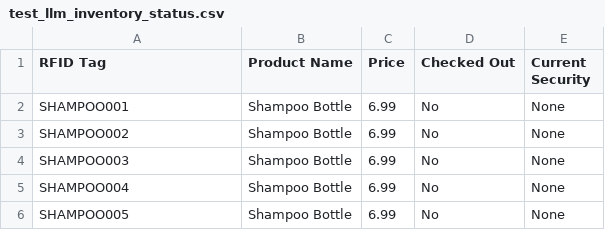
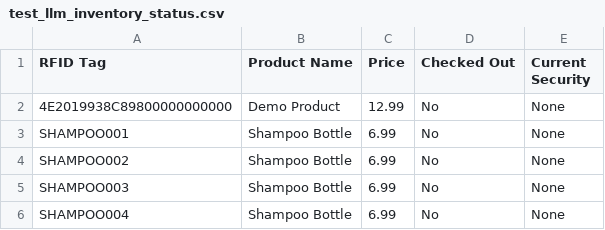
Before and after one commit to issac380/insight, a CSV file: test_acceptance/test_data/test_llm_inventory_status.csv, drawn as a sheet; only a part is shown; the shorter side is filled out with more unchanged rows.

Commit message:
added uPASS high perf tag to all inventory csv

```diff
--- a/test_acceptance/test_data/test_llm_inventory_status.csv
+++ b/test_acceptance/test_data/test_llm_inventory_status.csv
@@ -1,2 +1,3 @@
 RFID Tag,Product Name,Price,Checked Out,Current Security
+4E2019938C89800000000000,Demo Product,12.99,No,None
 SHAMPOO001,Shampoo Bottle,6.99,No,None
```
Also changed, not shown: data/inventory_status.csv, test_acceptance/test_data/test_inventory_status.csv, 1 other file.
